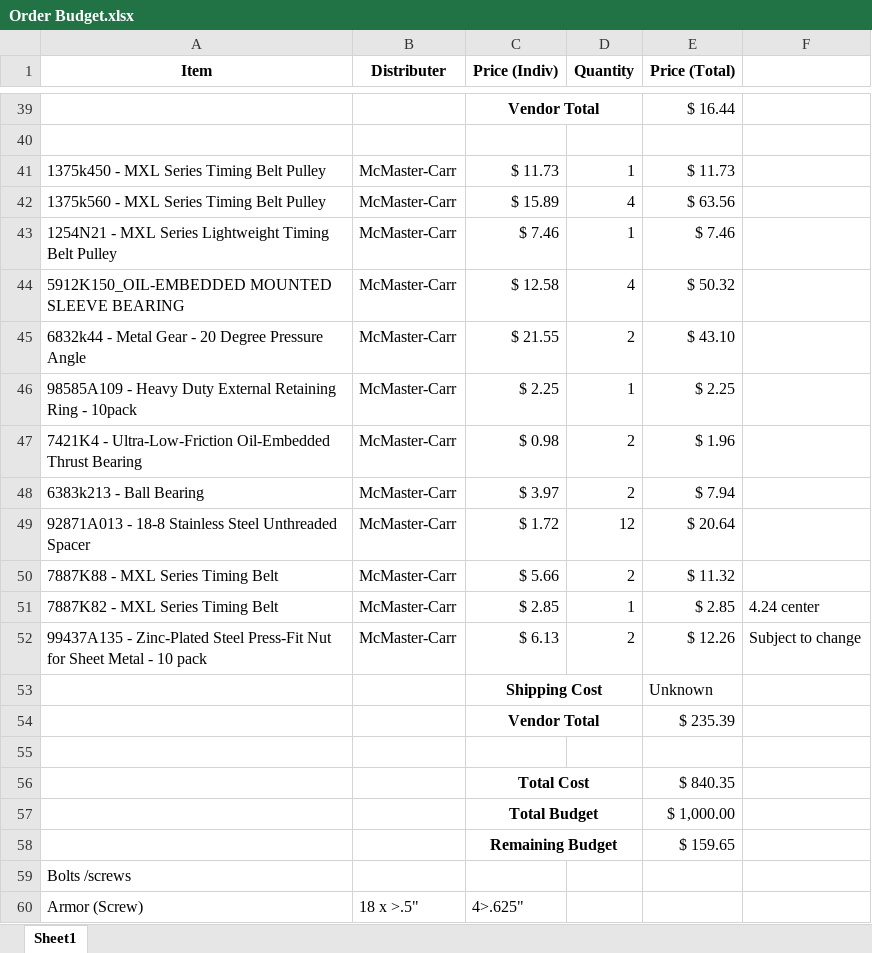
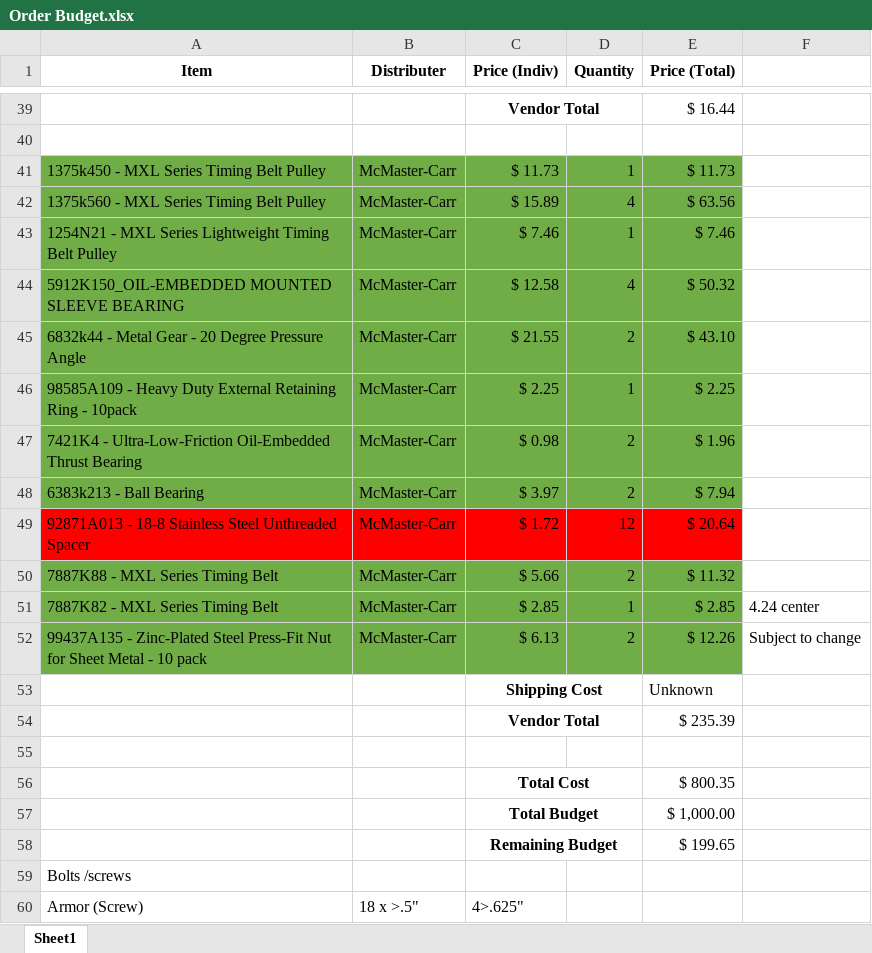
Before and after one commit to its-me-ivan/Capstone, an Excel workbook: Order Budget.xlsx, sheet Sheet1, drawn as a sheet; only a part is shown, gaps mark what is left out; values as stored, in another font and other column widths than the file's, no borders; the diff covers the shown part only; the diff names each change by its address in the sheet, - before the commit and + after, or states it on an @@ line.

```diff
--- a/Order Budget.xlsx (sheet Sheet1)
+++ b/Order Budget.xlsx (sheet Sheet1)
-A41:E48 fill: none
+A41:E48 fill: #70AD47
-A49:E49 fill: none
+A49:E49 fill: #FF0000
-A50:E52 fill: none
+A50:E52 fill: #70AD47
-E56 (Price (Total)): $ 840.35
+E56 (Price (Total)): $ 800.35
-E58 (Price (Total)): $ 159.65
+E58 (Price (Total)): $ 199.65
```
Also changed, not shown: 2 added rows, 2 removed rows, 3 edited cells and cell formats elsewhere in this sheet, Gantt Chart.xlsx, 20 other files.
